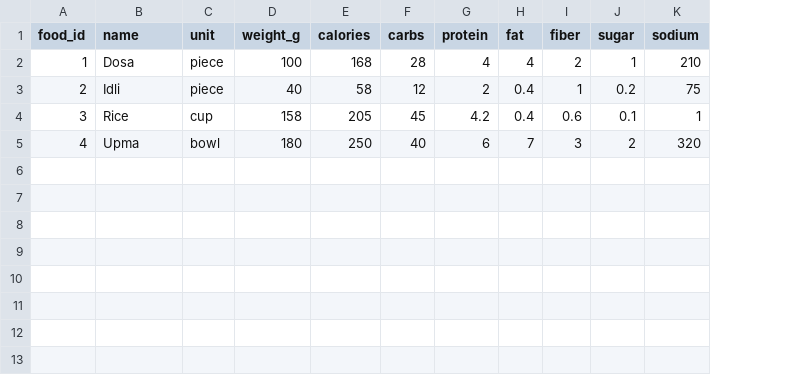
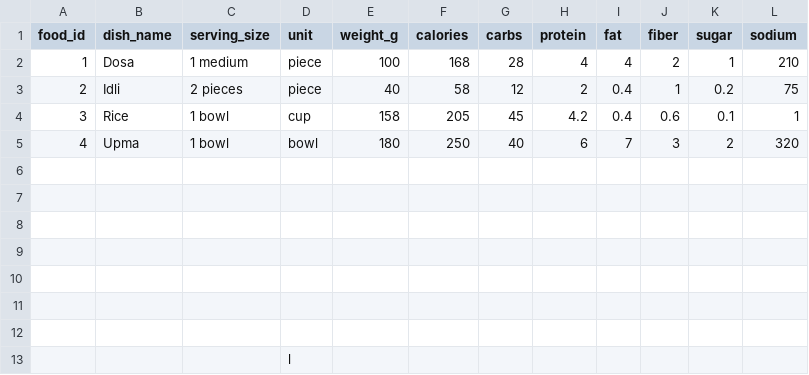
Before and after one commit to addionyx/recall-app, a CSV file: data/food_list.csv, drawn as a sheet; the diff names each change by its address in the sheet, - before the commit and + after, or states it on an @@ line.

```diff
--- a/data/food_list.csv
+++ b/data/food_list.csv
+column C (serving_size), rows 2-5: 1 medium | 2 pieces | 1 bowl | 1 bowl
-B1: name
+B1: dish_name
+row 6: (empty)
+row 7: (empty)
+row 8: (empty)
+row 9: (empty)
+row 10: (empty)
+row 11: (empty)
+row 12: (empty)
+row 13:  |  |  | l
```
Also changed, not shown: 8 other files.
